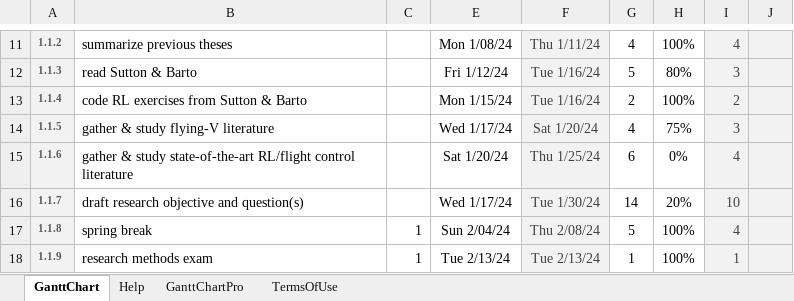
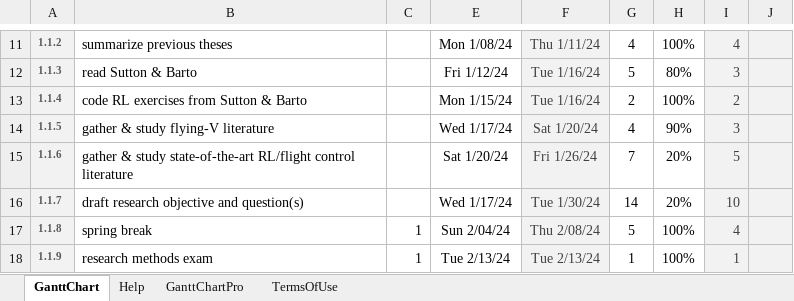
Before and after one commit to wingos80/thesis_notes, an Excel workbook: thesis gantt chart.xlsx, sheet GanttChart, drawn as a sheet; only a part is shown, gaps mark what is left out; values as stored, in another font and other column widths than the file's, no borders; charts and pictures and conditional formats not drawn; the diff names each change by its address in the sheet, - before the commit and + after, or states it on an @@ line.

```diff
--- a/thesis gantt chart.xlsx (sheet GanttChart)
+++ b/thesis gantt chart.xlsx (sheet GanttChart)
-H14: 75%
+H14: 90%
-F15: Thu 1/25/24
+F15: Fri 1/26/24
-G15: 6
+G15: 7
-H15: 0%
+H15: 20%
-I15: 4
+I15: 5
```
Also changed, not shown: 3 other files.
